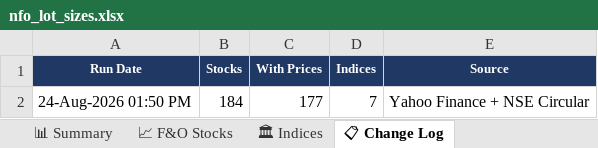
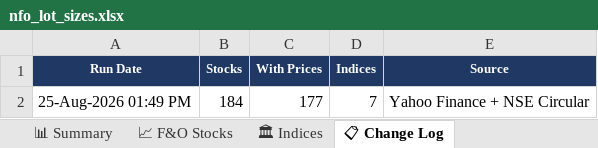
Before and after one commit to spurandhar0/nfo-lot-size-tracker, an Excel workbook: data/nfo_lot_sizes.xlsx, sheet 📋 Change Log, drawn as a sheet; values as stored, in another font and other column widths than the file's, no borders; the diff names each change by its address in the sheet, - before the commit and + after, or states it on an @@ line.

```diff
--- a/data/nfo_lot_sizes.xlsx (sheet 📋 Change Log)
+++ b/data/nfo_lot_sizes.xlsx (sheet 📋 Change Log)
-A2 (Run Date): 24-Aug-2026 01:50 PM
+A2 (Run Date): 25-Aug-2026 01:49 PM
```
Also changed, not shown: sheet 📈 F&O Stocks, sheet 📊 Summary, sheet 🏛 Indices, 1 other file.
